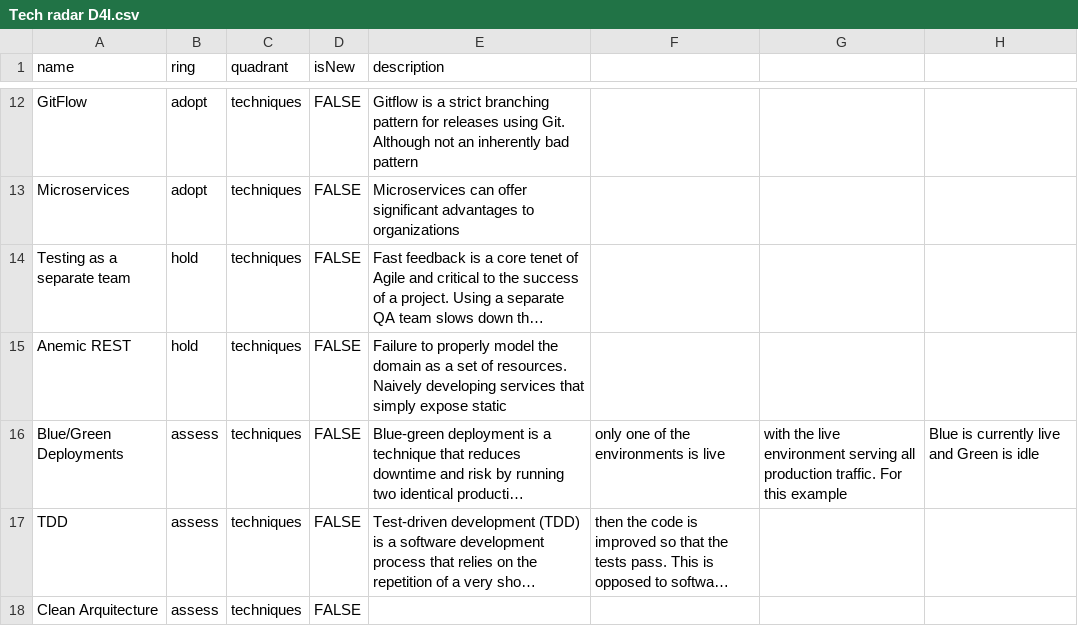
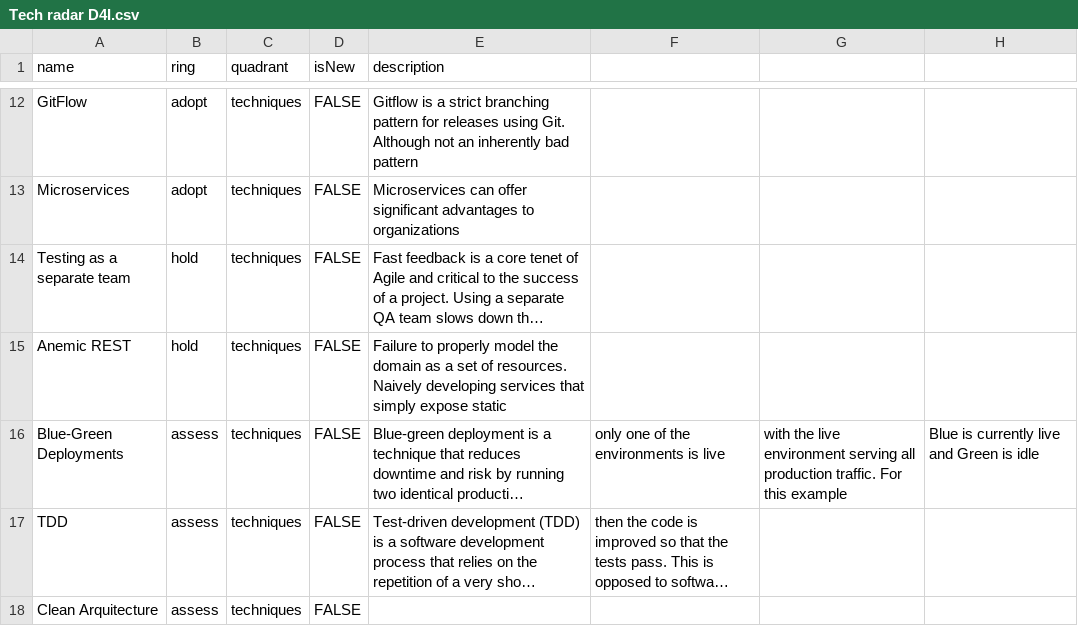
Before and after one commit to soyjuanmalopez/csp-tech-radar, a CSV file: Tech radar D4I.csv, drawn as a sheet; only a part is shown, gaps mark what is left out; long unchanged cells end in …; the diff names each change by its address in the sheet, - before the commit and + after, or states it on an @@ line.

Commit message:
da
cambios

```diff
--- a/Tech radar D4I.csv
+++ b/Tech radar D4I.csv
-A16 (name): Blue/Green Deployments
+A16 (name): Blue-Green Deployments
```
